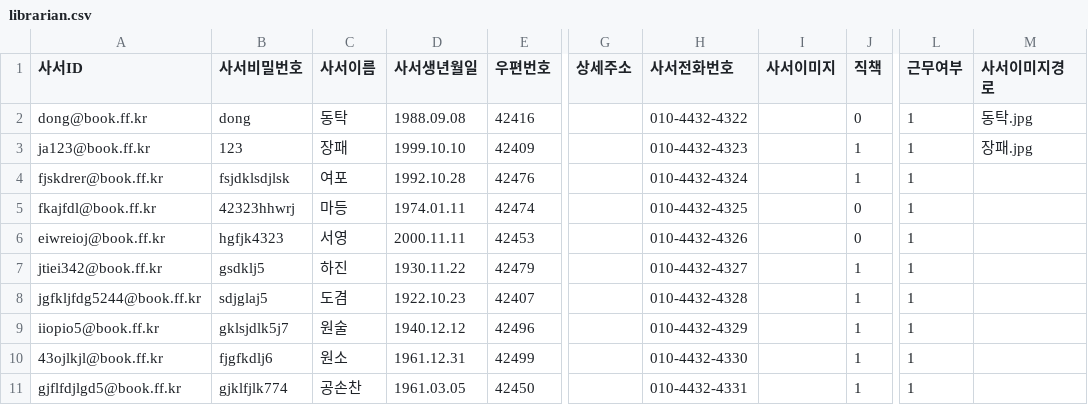
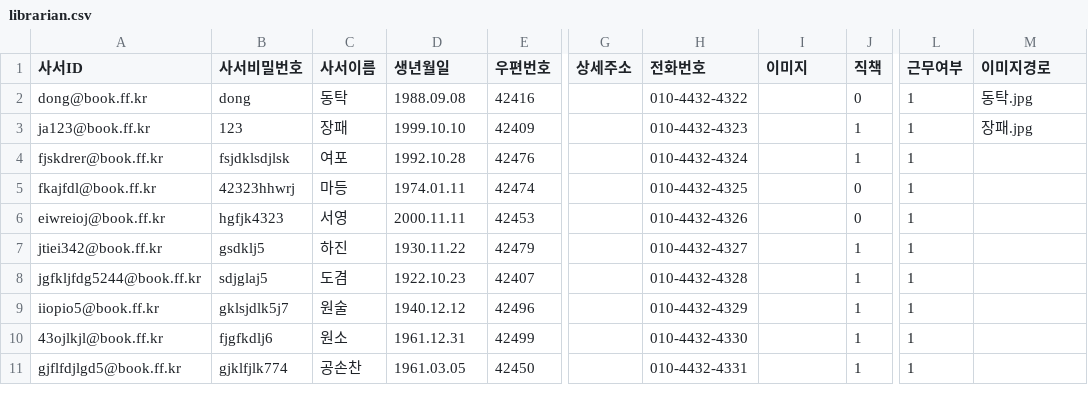
Before and after one commit to jyh0131/bookLib, a CSV file: WebContent/document/data/librarian.csv, drawn as a sheet; only a part is shown, gaps mark what is left out; the diff names each change by its address in the sheet, - before the commit and + after, or states it on an @@ line.

```diff
--- a/WebContent/document/data/librarian.csv
+++ b/WebContent/document/data/librarian.csv
-D1: 사서생년월일
+D1: 생년월일
-H1: 사서전화번호
+H1: 전화번호
-I1: 사서이미지
+I1: 이미지
-M1: 사서이미지경로
+M1: 이미지경로
```
Also changed, not shown: 1 other file.
